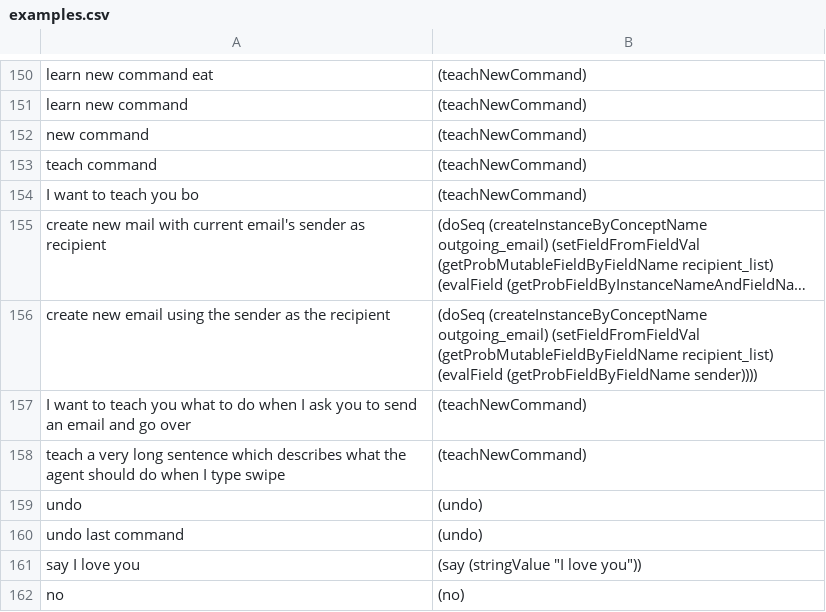
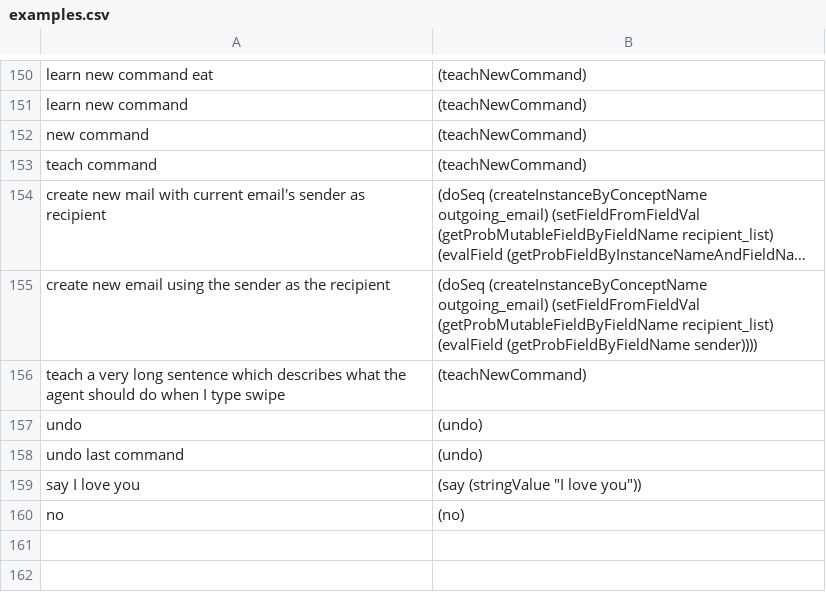
Before and after one commit to azariaa/InstructableServer, a CSV file: data/examples.csv, drawn as a sheet; only a part is shown, gaps mark what is left out; long unchanged cells end in …; the diff names each change by its address in the sheet, - before the commit and + after, or states it on an @@ line.

Commit message:
fixes for when explicitly requesting to teach a new command.

```diff
--- a/data/examples.csv
+++ b/data/examples.csv
-row 154: I want to teach you bo | (teachNewCommand)
-row 157: I want to teach you what to do when I ask you to send an email and go over | (teachNewCommand)
```
Also changed, not shown: 4 other files.
